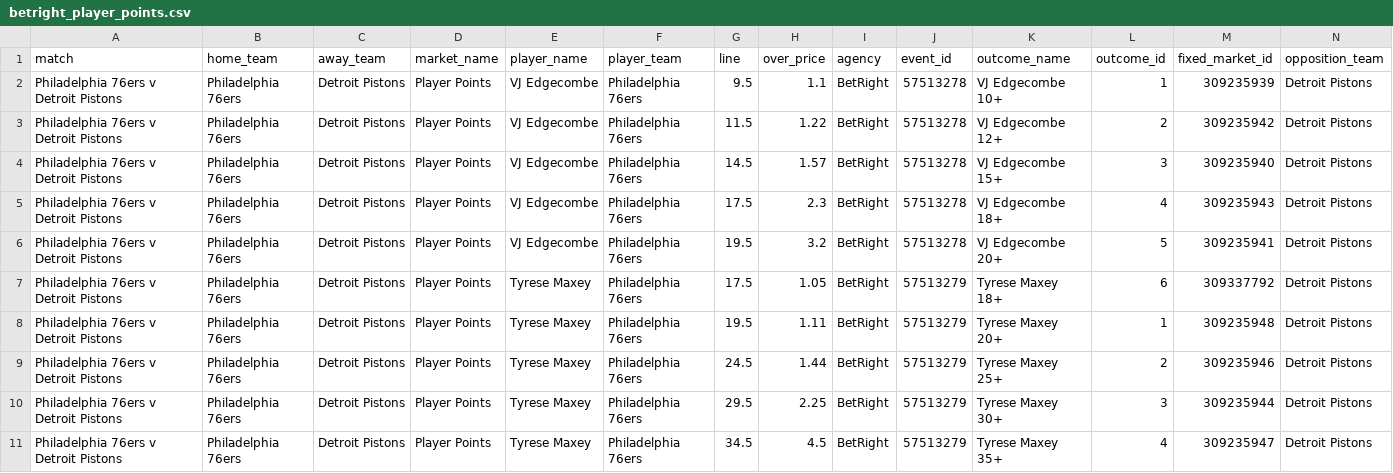
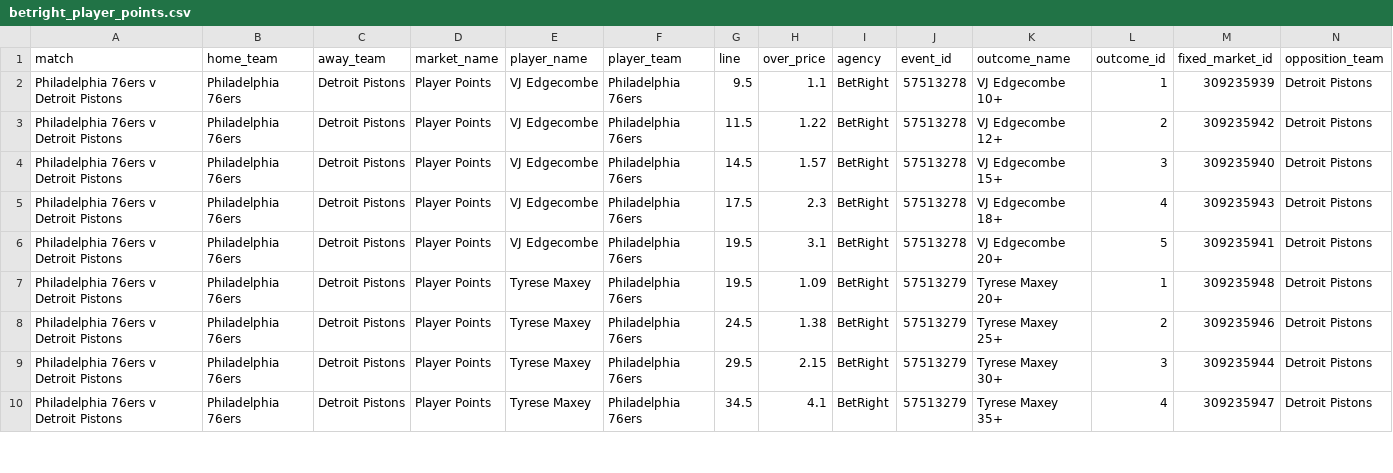
Before and after one commit to jamesbrown1417/NBA, a CSV file: Data/scraped_odds/betright_player_points.csv, drawn as a sheet; only a part is shown; removed rows and columns are numbered as before the commit, all else as after; rows hold the shown columns only; the diff covers the shown part only; the diff names each change by its address in the sheet, - before the commit and + after, or states it on an @@ line.

```diff
--- a/Data/scraped_odds/betright_player_points.csv
+++ b/Data/scraped_odds/betright_player_points.csv
-H6 (over_price): 3.2
+H6 (over_price): 3.1
-row 7: Philadelphia 76ers v Detroit Pistons | Philadelphia 76ers | Detroit Pistons | Player Points | Tyrese Maxey | Philadelphia 76ers | 17.5 | 1.05 | BetRight | 57513279 | Tyrese Maxey 18+ | 6 | 309337792 | Detroit Pistons
-H7 (over_price): 1.11
+H7 (over_price): 1.09
-H8 (over_price): 1.44
+H8 (over_price): 1.38
-H9 (over_price): 2.25
+H9 (over_price): 2.15
-H10 (over_price): 4.5
+H10 (over_price): 4.1
```
Also changed, not shown: 8 added rows, 1 removed row and 13 edited cells elsewhere in this file, Data/scraped_odds/neds_player_assists.csv, Data/scraped_odds/neds_player_points.csv, 44 other files.
